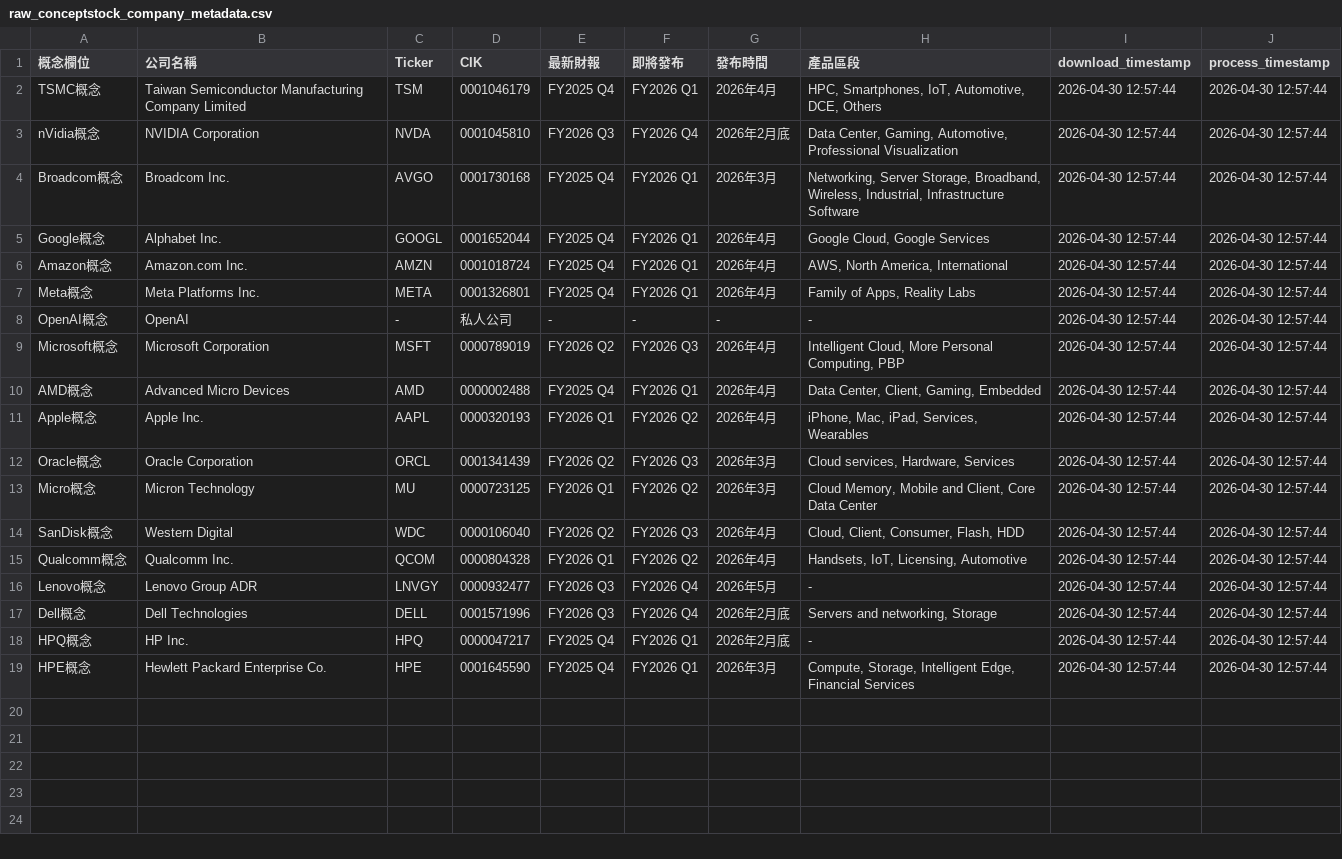
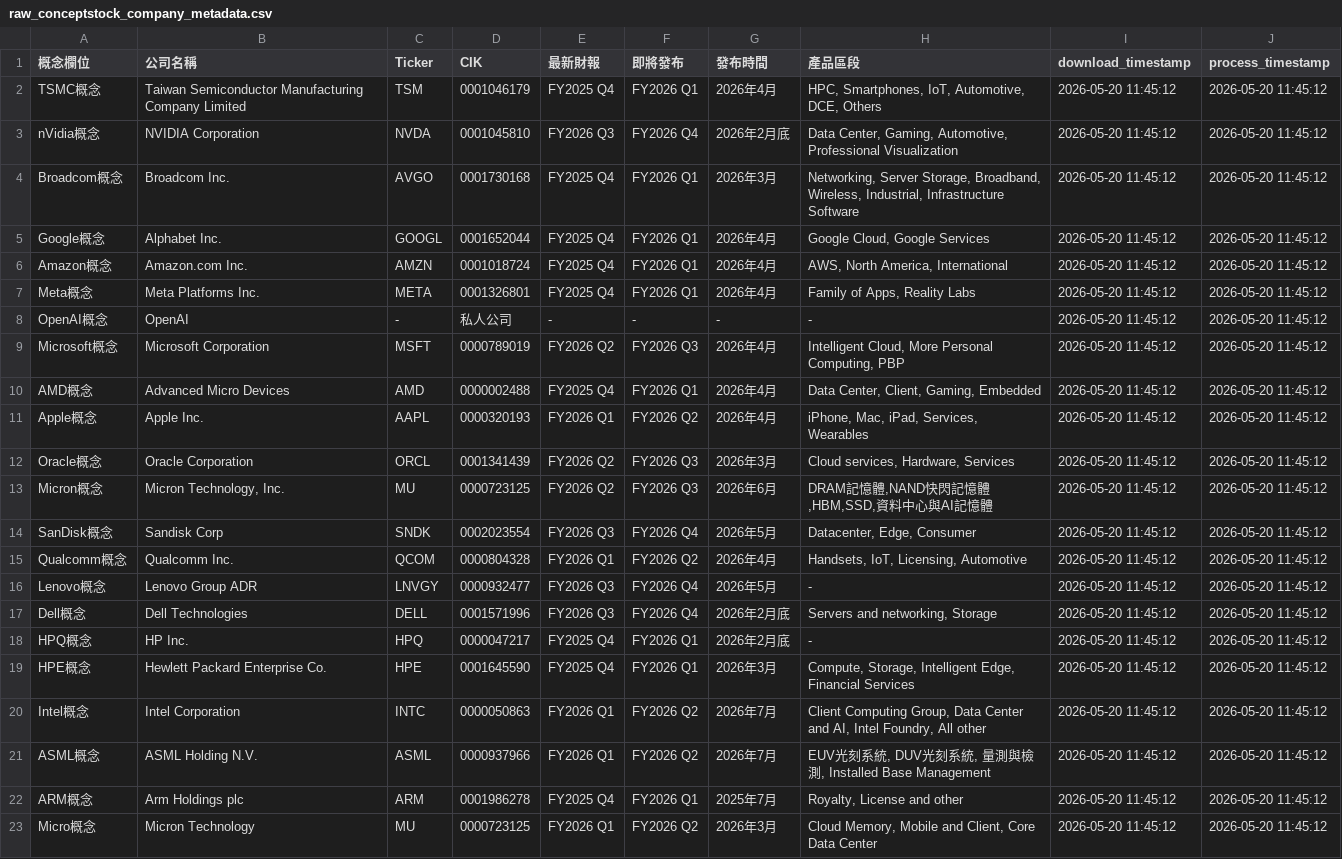
Before and after one commit to wenchiehlee/Yahoo.Finance, a CSV file: data/conceptstocks_raw/raw_conceptstock_company_metadata.csv, drawn as a sheet; the diff names each change by its address in the sheet, - before the commit and + after, or states it on an @@ line.

Commit message:
🔄 synced file(s) with wenchiehlee-investment/ConceptStocks

```diff
--- a/data/conceptstocks_raw/raw_conceptstock_company_metadata.csv
+++ b/data/conceptstocks_raw/raw_conceptstock_company_metadata.csv
-I2:I19 (download_timestamp): 2026-04-30 12:57:44
+I2:I19 (download_timestamp): 2026-05-20 11:45:12
-J2:J19 (process_timestamp): 2026-04-30 12:57:44
+J2:J19 (process_timestamp): 2026-05-20 11:45:12
-A13 (概念欄位): Micro概念
+A13 (概念欄位): Micron概念
-B13 (公司名稱): Micron Technology
+B13 (公司名稱): Micron Technology, Inc.
-E13 (最新財報): FY2026 Q1
+E13 (最新財報): FY2026 Q2
-F13 (即將發布): FY2026 Q2
+F13 (即將發布): FY2026 Q3
-G13 (發布時間): 2026年3月
+G13 (發布時間): 2026年6月
-H13 (產品區段): Cloud Memory, Mobile and Client, Core Data Center
+H13 (產品區段): DRAM記憶體,NAND快閃記憶體,HBM,SSD,資料中心與AI記憶體
-B14 (公司名稱): Western Digital
+B14 (公司名稱): Sandisk Corp
-C14 (Ticker): WDC
+C14 (Ticker): SNDK
-D14 (CIK): 0000106040
+D14 (CIK): 0002023554
-E14 (最新財報): FY2026 Q2
+E14 (最新財報): FY2026 Q3
-F14 (即將發布): FY2026 Q3
+F14 (即將發布): FY2026 Q4
-G14 (發布時間): 2026年4月
+G14 (發布時間): 2026年5月
-H14 (產品區段): Cloud, Client, Consumer, Flash, HDD
+H14 (產品區段): Datacenter, Edge, Consumer
+row 20: Intel概念 | Intel Corporation | INTC | 0000050863 | FY2026 Q1 | FY2026 Q2 | 2026年7月 | Client Computing Group, Data Center and AI, Intel Foundry, All other | 2026-05-20 11:45:12 | 2026-05-20 11:45:12
+row 21: ASML概念 | ASML Holding N.V. | ASML | 0000937966 | FY2026 Q1 | FY2026 Q2 | 2026年7月 | EUV光刻系統, DUV光刻系統, 量測與檢測, Installed Base Management | 2026-05-20 11:45:12 | 2026-05-20 11:45:12
+row 22: ARM概念 | Arm Holdings plc | ARM | 0001986278 | FY2025 Q4 | FY2026 Q1 | 2025年7月 | Royalty, License and other | 2026-05-20 11:45:12 | 2026-05-20 11:45:12
+row 23: Micro概念 | Micron Technology | MU | 0000723125 | FY2026 Q1 | FY2026 Q2 | 2026年3月 | Cloud Memory, Mobile and Client, Core Data Center | 2026-05-20 11:45:12 | 2026-05-20 11:45:12
```
